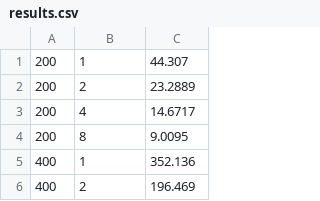
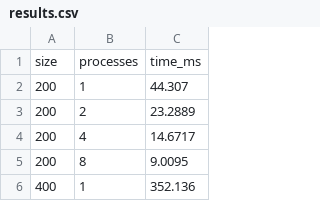
Before and after one commit to ruslan0063/parallel-programming, a CSV file: results.csv, drawn as a sheet; only a part is shown; the shorter side is filled out with more unchanged rows; the diff names each change by its address in the sheet, - before the commit and + after, or states it on an @@ line.

Commit message:
обновил csv
Added header row to results.csv and preserved existing data.

```diff
--- a/results.csv
+++ b/results.csv
+row 1: size | processes | time_ms
```
